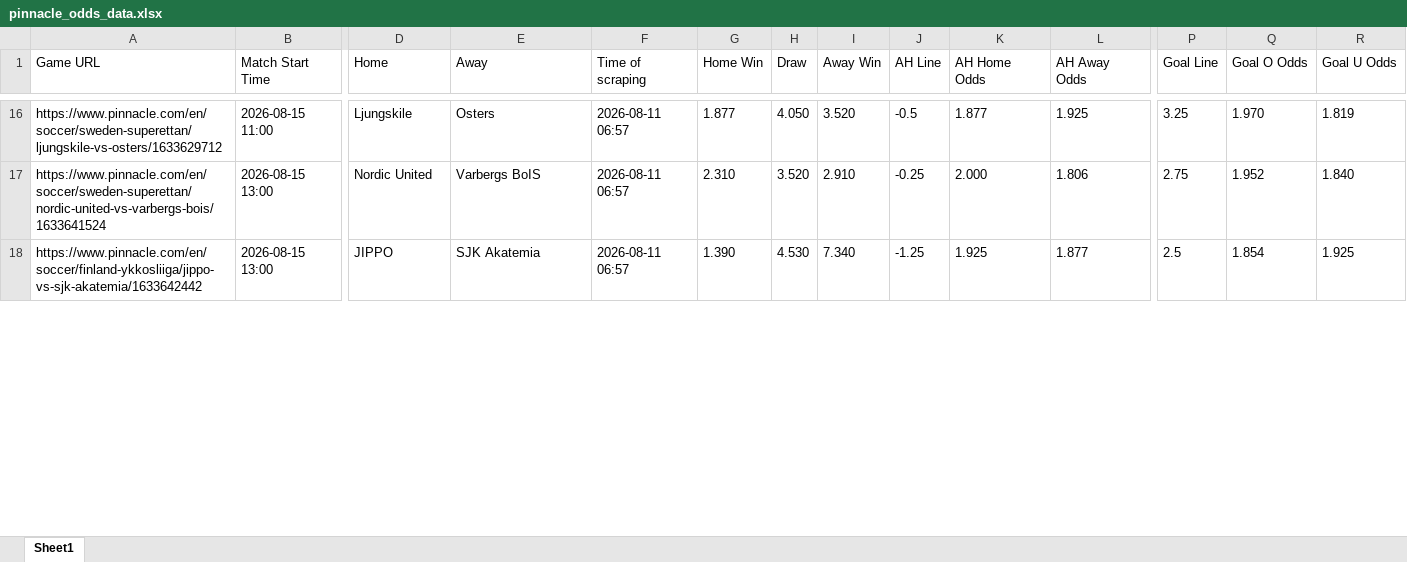
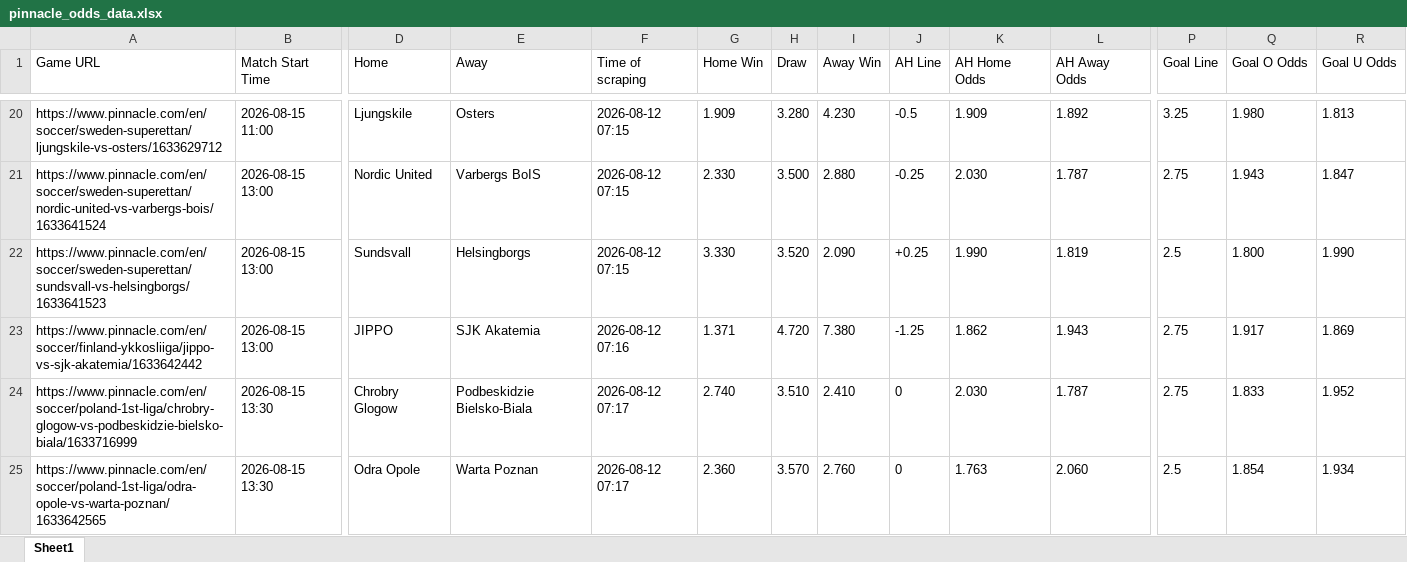
Before and after one commit to super-luke-chambers/pin_scraper, an Excel workbook: outputs/pinnacle_odds_data.xlsx, sheet Sheet1, drawn as a sheet; only a part is shown, gaps mark what is left out; values as stored, in another font and other column widths than the file's, no borders; addresses are those after the commit; rows hold the shown columns only; the diff covers the shown part only; the diff names each change by its address in the sheet, - before the commit and + after, or states it on an @@ line.

```diff
--- a/outputs/pinnacle_odds_data.xlsx (sheet Sheet1)
+++ b/outputs/pinnacle_odds_data.xlsx (sheet Sheet1)
-F20:F21 (Time of scraping): 2026-08-11 06:57
+F20:F21 (Time of scraping): 2026-08-12 07:15
-G20 (Home Win): 1.877
+G20 (Home Win): 1.909
-H20 (Draw): 4.050
+H20 (Draw): 3.280
-I20 (Away Win): 3.520
+I20 (Away Win): 4.230
-K20 (AH Home Odds): 1.877
+K20 (AH Home Odds): 1.909
-L20 (AH Away Odds): 1.925
+L20 (AH Away Odds): 1.892
-Q20 (Goal O Odds): 1.970
+Q20 (Goal O Odds): 1.980
-R20 (Goal U Odds): 1.819
+R20 (Goal U Odds): 1.813
-G21 (Home Win): 2.310
+G21 (Home Win): 2.330
-H21 (Draw): 3.520
+H21 (Draw): 3.500
-I21 (Away Win): 2.910
+I21 (Away Win): 2.880
-K21 (AH Home Odds): 2.000
+K21 (AH Home Odds): 2.030
-L21 (AH Away Odds): 1.806
+L21 (AH Away Odds): 1.787
-Q21 (Goal O Odds): 1.952
+Q21 (Goal O Odds): 1.943
-R21 (Goal U Odds): 1.840
+R21 (Goal U Odds): 1.847
+row 22: https://www.pinnacle.com/en/soccer/sweden-superettan/sundsvall-vs-helsingborgs/1633641523 | 2026-08-15 13:00 | Sundsvall | Helsingborgs | 2026-08-12 07:15 | 3.330 | 3.520 | 2.090 | +0.25 | 1.990 | 1.819 | 2.5 | 1.800 | 1.990
-F23 (Time of scraping): 2026-08-11 06:57
+F23 (Time of scraping): 2026-08-12 07:16
-G23 (Home Win): 1.390
+G23 (Home Win): 1.371
-H23 (Draw): 4.530
+H23 (Draw): 4.720
-I23 (Away Win): 7.340
+I23 (Away Win): 7.380
-K23 (AH Home Odds): 1.925
+K23 (AH Home Odds): 1.862
-L23 (AH Away Odds): 1.877
+L23 (AH Away Odds): 1.943
-P23 (Goal Line): 2.5
+P23 (Goal Line): 2.75
-Q23 (Goal O Odds): 1.854
+Q23 (Goal O Odds): 1.917
-R23 (Goal U Odds): 1.925
+R23 (Goal U Odds): 1.869
+row 24: https://www.pinnacle.com/en/soccer/poland-1st-liga/chrobry-glogow-vs-podbeskidzie-bielsko-biala/1633716999 | 2026-08-15 13:30 | Chrobry Glogow | Podbeskidzie Bielsko-Biala | 2026-08-12 07:17 | 2.740 | 3.510 | 2.410 | 0 | 2.030 | 1.787 | 2.75 | 1.833 | 1.952
+row 25: https://www.pinnacle.com/en/soccer/poland-1st-liga/odra-opole-vs-warta-poznan/1633642565 | 2026-08-15 13:30 | Odra Opole | Warta Poznan | 2026-08-12 07:17 | 2.360 | 3.570 | 2.760 | 0 | 1.763 | 2.060 | 2.5 | 1.854 | 1.934
```
Also changed, not shown: 27 added rows, 12 removed rows and 170 edited cells elsewhere in this sheet, 1 other file.
